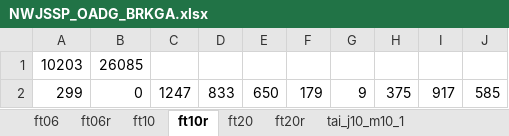
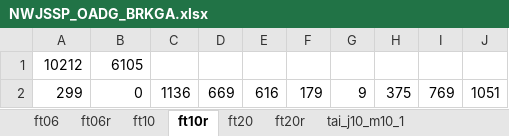
Before and after one commit to oscardi777/Heuristica-Trabajo-4, an Excel workbook: code/resultados/NWJSSP_OADG_BRKGA.xlsx, sheet ft10r, drawn as a sheet; values as stored, in another font and other column widths than the file's, no borders; removed rows and columns are numbered as before the commit, all else as after; the diff names each change by its address in the sheet, - before the commit and + after, or states it on an @@ line.

```diff
--- a/code/resultados/NWJSSP_OADG_BRKGA.xlsx (sheet ft10r)
+++ b/code/resultados/NWJSSP_OADG_BRKGA.xlsx (sheet ft10r)
-row 1: 10203 | 26085
+row 1: 10212 | 6105
-C2: 1247
+C2: 1136
-D2: 833
+D2: 669
-E2: 650
+E2: 616
-I2: 917
+I2: 769
-J2: 585
+J2: 1051
```
Also changed, not shown: sheet tai_j100_m10_1r, sheet tai_j100_m10_1, sheet tai_j100_m100_1, sheet tai_j100_m100_1r, sheet ft10, sheet ft20r, 5 more sheets, 3 other files.
